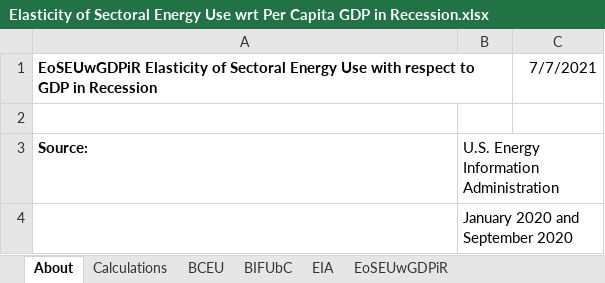
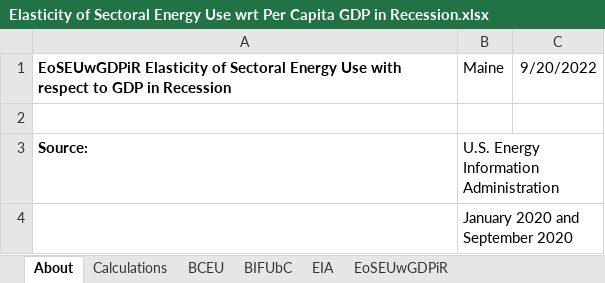
Before and after one commit to EnergyInnovation/eps-maine, an Excel workbook: InputData/ctrl-settings/EoSEUwGDPiR/Elasticity of Sectoral Energy Use wrt Per Capita GDP in Recession.xlsx, sheet About, drawn as a sheet; only a part is shown; values as stored, in another font and other column widths than the file's, no borders; the diff names each change by its address in the sheet, - before the commit and + after, or states it on an @@ line.

```diff
--- a/InputData/ctrl-settings/EoSEUwGDPiR/Elasticity of Sectoral Energy Use wrt Per Capita GDP in Recession.xlsx (sheet About)
+++ b/InputData/ctrl-settings/EoSEUwGDPiR/Elasticity of Sectoral Energy Use wrt Per Capita GDP in Recession.xlsx (sheet About)
-B1: (empty)
+B1: Maine
-C1: 7/7/2021
+C1: 9/20/2022
```
Also changed, not shown: sheet EoSEUwGDPiR, formulas that keep their value, InputData/bldgs/SYCEU/Start Year Components Energy Use.xlsx, InputData/bldgs/SYDEC/Start Year Distributed Electricity Capacity.xlsx, 48 other files.
